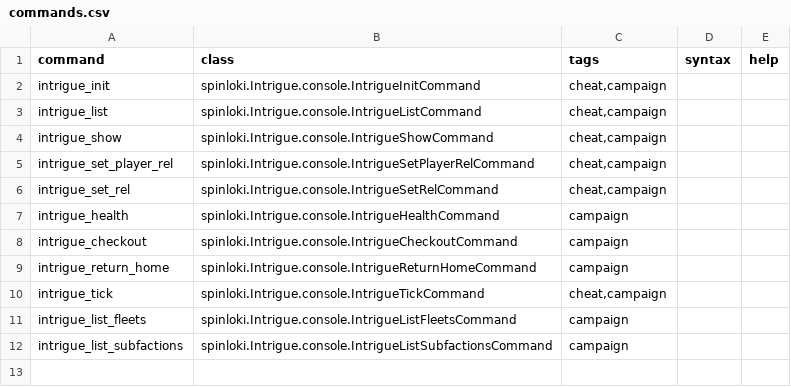
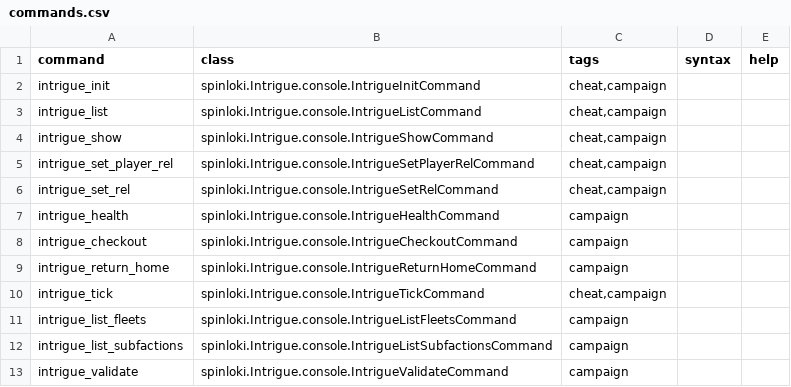
Before and after one commit to spinloki/Intrigue, a CSV file: data/console/commands.csv, drawn as a sheet.

```diff
--- a/data/console/commands.csv
+++ b/data/console/commands.csv
@@ -12 +12,2 @@ intrigue_list_fleets,spinloki.Intrigue.console.IntrigueListFleetsCommand,"campai
 intrigue_list_subfactions,spinloki.Intrigue.console.IntrigueListSubfactionsCommand,"campaign",,
+intrigue_validate,spinloki.Intrigue.console.IntrigueValidateCommand,"campaign",,
```
Also changed, not shown: 14 other files.
